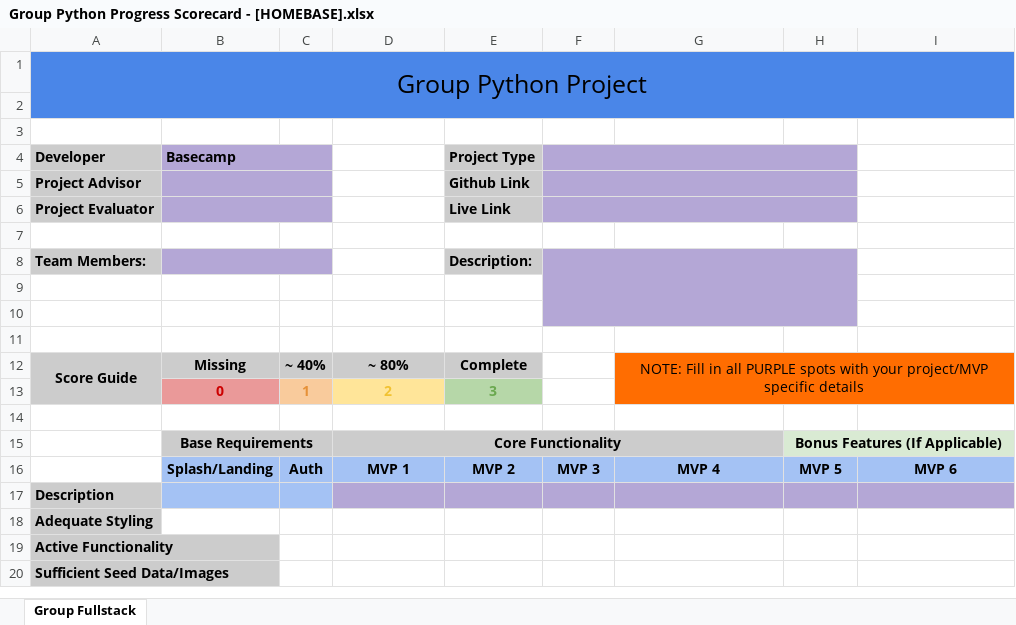
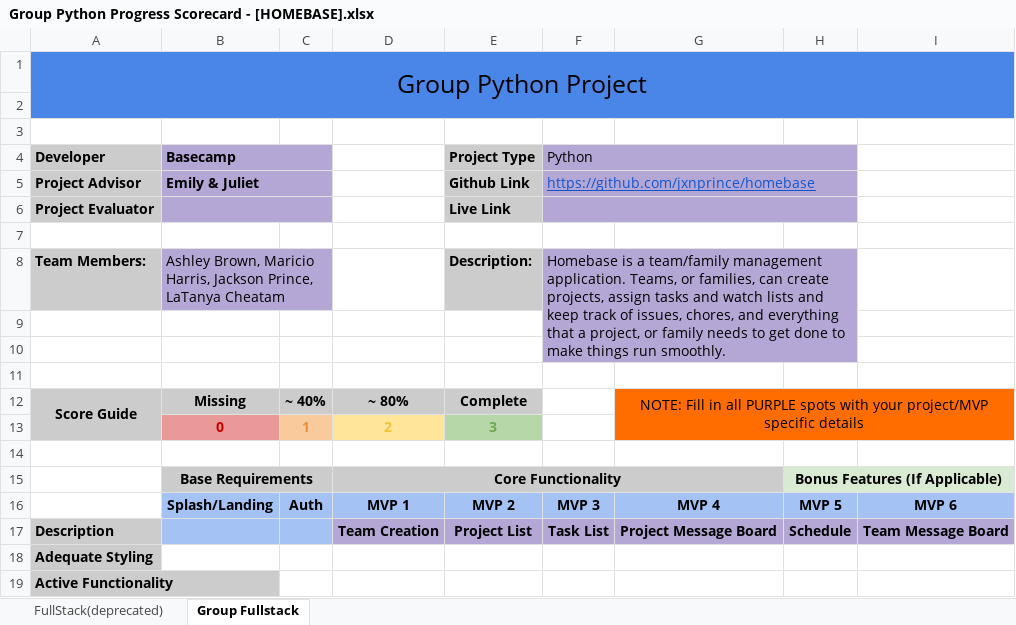
Before and after one commit to jxnprince/homebase, an Excel workbook: Documents/Group Python Progress Scorecard - [HOMEBASE].xlsx, sheet Group Fullstack, drawn as a sheet; only a part is shown; the shorter side is filled out with more unchanged rows; values as stored, in another font and other column widths than the file's, no borders; charts and pictures and conditional formats not drawn; removed rows and columns are numbered as before the commit, all else as after; the diff names each change by its address in the sheet, - before the commit and + after, or states it on an @@ line.

```diff
--- a/Documents/Group Python Progress Scorecard - [HOMEBASE].xlsx (sheet Group Fullstack)
+++ b/Documents/Group Python Progress Scorecard - [HOMEBASE].xlsx (sheet Group Fullstack)
@@ sheet tab unhidden: FullStack(deprecated) @@
-F4: (empty)
+F4: Python
-B5 (Basecamp): (empty)
+B5 (Basecamp): Emily & Juliet
-F5 (Python): (empty)
+F5 (Python): https://github.com/jxnprince/homebase
-B8 (Basecamp): (empty)
+B8 (Basecamp): Ashley Brown, Maricio Harris, Jackson Prince, LaTanya Cheatam
-F8 (Python): (empty)
+F8 (Python): Homebase is a team/family management application. Teams, or families, can create projects, assign tasks and watch lists and keep track of issues, chores, and everything that a project, or family needs to get done to make things run smoothly.
-row 17: Description
+row 17: Description |  |  | Team Creation | Project List | Task List | Project Message Board | Schedule | Team Message Board
```
Also changed, not shown: charts or pictures.
